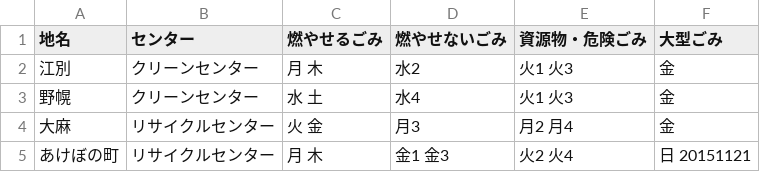
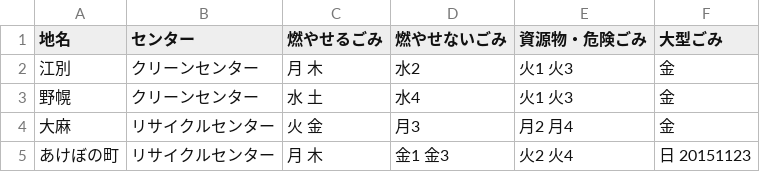
Before and after one commit to testbytest/5374, a CSV file: data/area_days.csv, drawn as a sheet.

Commit message:
Update area_days.csv

```diff
--- a/data/area_days.csv
+++ b/data/area_days.csv
@@ -4,2 +4,2 @@
 大麻,リサイクルセンター,火 金,月3,月2 月4,金
-あけぼの町,リサイクルセンター,月 木,金1 金3,火2 火4,日 20151121
+あけぼの町,リサイクルセンター,月 木,金1 金3,火2 火4,日 20151123
```
